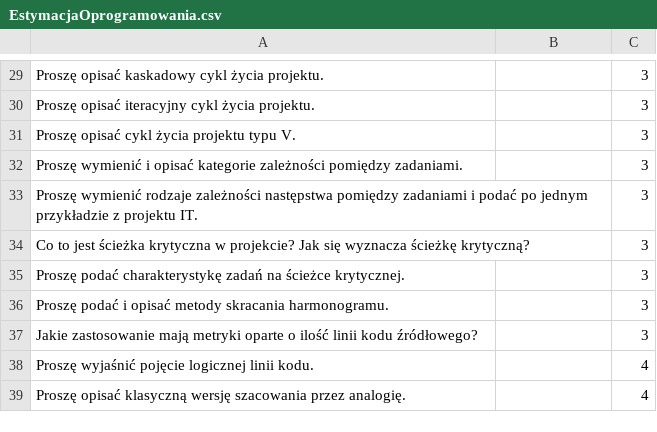
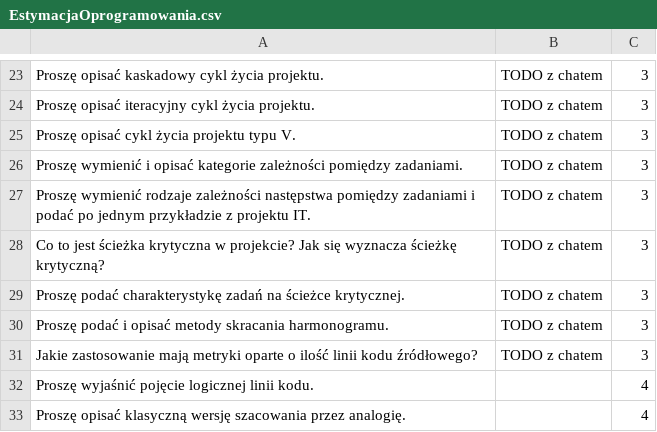
Before and after one commit to CaIiguIa/Wejsciowkowo, a CSV file: datasets/EstymacjaOprogramowania.csv, drawn as a sheet; only a part is shown, gaps mark what is left out; addresses are those after the commit; the diff covers the shown part only; the diff names each change by its address in the sheet, - before the commit and + after, or states it on an @@ line.

```diff
--- a/datasets/EstymacjaOprogramowania.csv
+++ b/datasets/EstymacjaOprogramowania.csv
-B23:B31: (empty)
+B23:B31: TODO z chatem
```
Also changed, not shown: 15 added rows, 21 removed rows and 1 edited cell elsewhere in this file, 1 other file.
